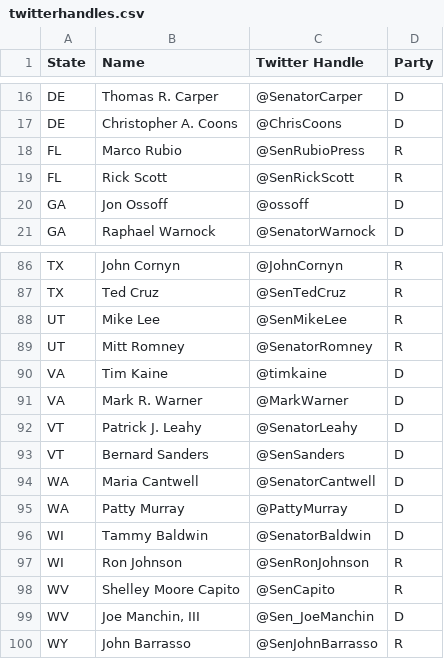
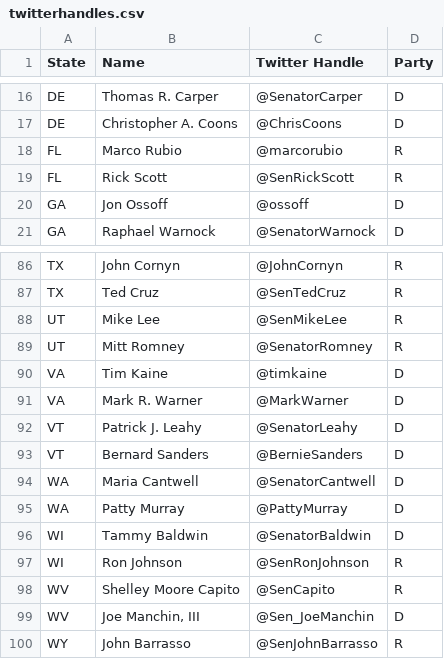
Before and after one commit to armaankharearora/senators, a CSV file: model/twitterhandles.csv, drawn as a sheet; only a part is shown, gaps mark what is left out.

Commit message:
fixed twitter handles for marco rubio and bernie sanders

```diff
--- a/model/twitterhandles.csv
+++ b/model/twitterhandles.csv
@@ -17,3 +17,3 @@ DE,Thomas R. Carper,@SenatorCarper,D
 DE,Christopher A. Coons,@ChrisCoons,D
-FL,Marco Rubio,@SenRubioPress,R
+FL,Marco Rubio,@marcorubio,R
 FL,Rick Scott,@SenRickScott,R
@@ -92,3 +92,3 @@ VA,Mark R. Warner,@MarkWarner,D
 VT,Patrick J. Leahy,@SenatorLeahy,D
-VT,Bernard Sanders,@SenSanders,D
+VT,Bernard Sanders,@BernieSanders,D
 WA,Maria Cantwell,@SenatorCantwell,D
```
